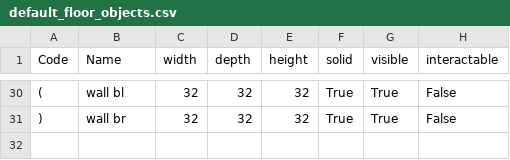
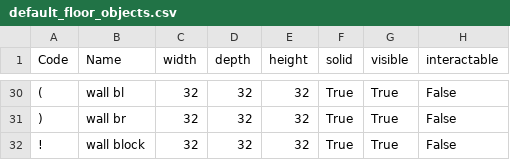
Before and after one commit to kwoolter/ZeldaQuest, a CSV file: model/data/default_floor_objects.csv, drawn as a sheet; only a part is shown, gaps mark what is left out; the diff names each change by its address in the sheet, - before the commit and + after, or states it on an @@ line.

```diff
--- a/model/data/default_floor_objects.csv
+++ b/model/data/default_floor_objects.csv
+row 32: ! | wall block | 32 | 32 | 32 | True | True | False
```
Also changed, not shown: model/data/default_floor_layouts.csv, 3 other files.
